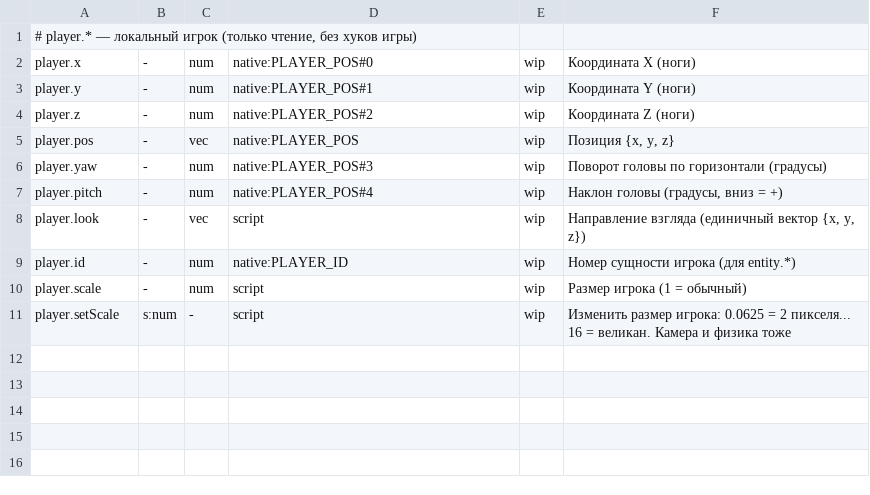
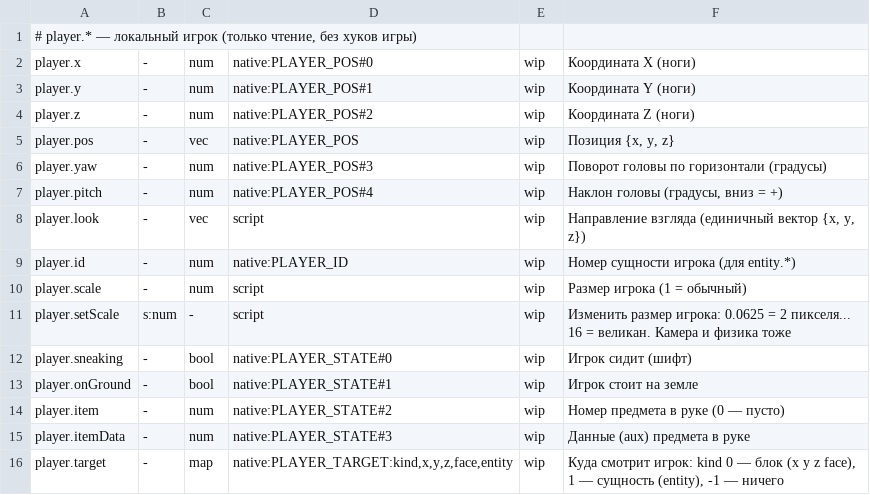
Before and after one commit to geniiy827/0-14-marketplace, a TSV file: nova-client/mcmod/api/player.tsv, drawn as a sheet.

```diff
--- a/nova-client/mcmod/api/player.tsv
+++ b/nova-client/mcmod/api/player.tsv
@@ -11 +11,6 @@ player.scale	-	num	script	wip	Размер игрока (1 = обычный)
 player.setScale	s:num	-	script	wip	Изменить размер игрока: 0.0625 = 2 пикселя... 16 = великан. Камера и физика тоже
+player.sneaking	-	bool	native:PLAYER_STATE#0	wip	Игрок сидит (шифт)
+player.onGround	-	bool	native:PLAYER_STATE#1	wip	Игрок стоит на земле
+player.item	-	num	native:PLAYER_STATE#2	wip	Номер предмета в руке (0 — пусто)
+player.itemData	-	num	native:PLAYER_STATE#3	wip	Данные (aux) предмета в руке
+player.target	-	map	native:PLAYER_TARGET:kind,x,y,z,face,entity	wip	Куда смотрит игрок: kind 0 — блок (x y z face), 1 — сущность (entity), -1 — ничего
```
Also changed, not shown: nova-client/mcmod/api/events.tsv, nova-client/mcmod/api/math.tsv, 49 other files.
